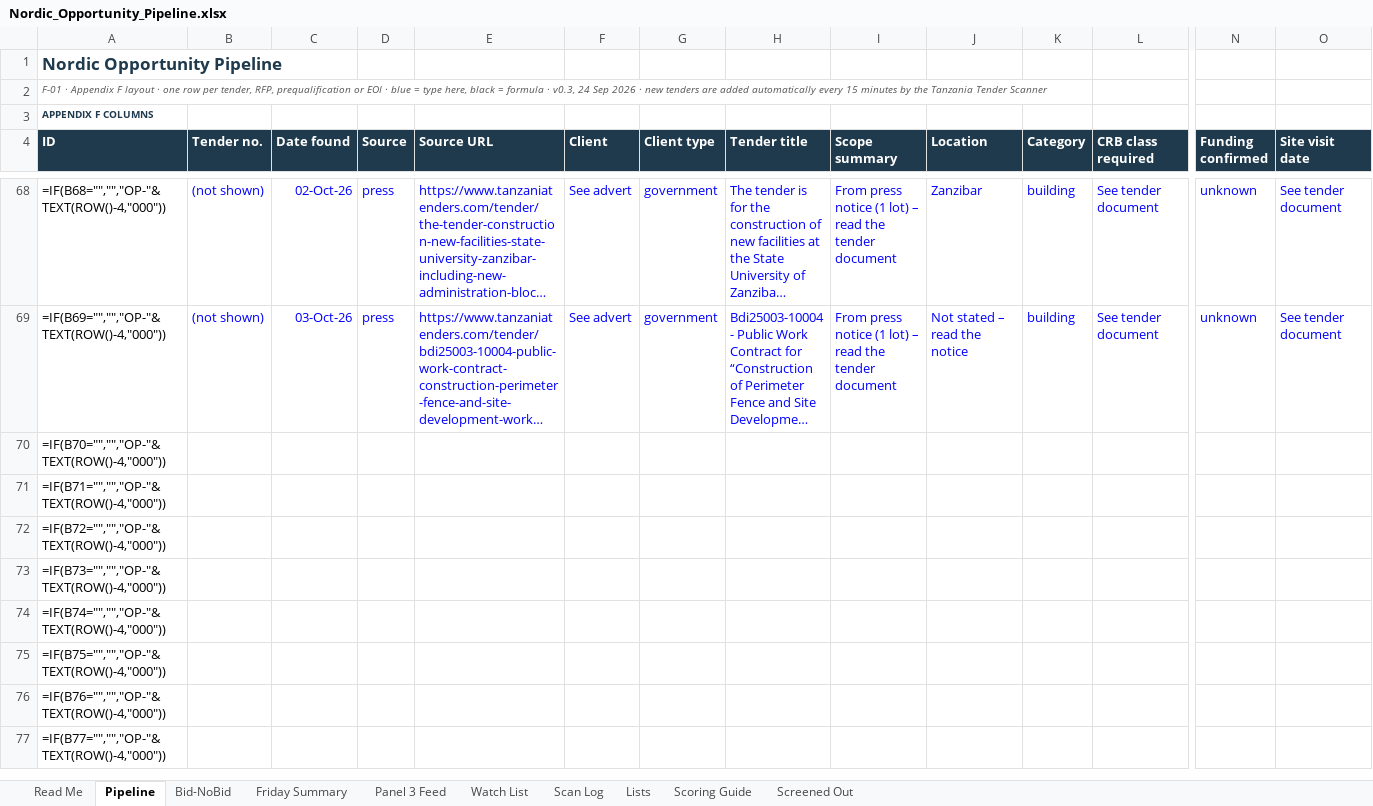
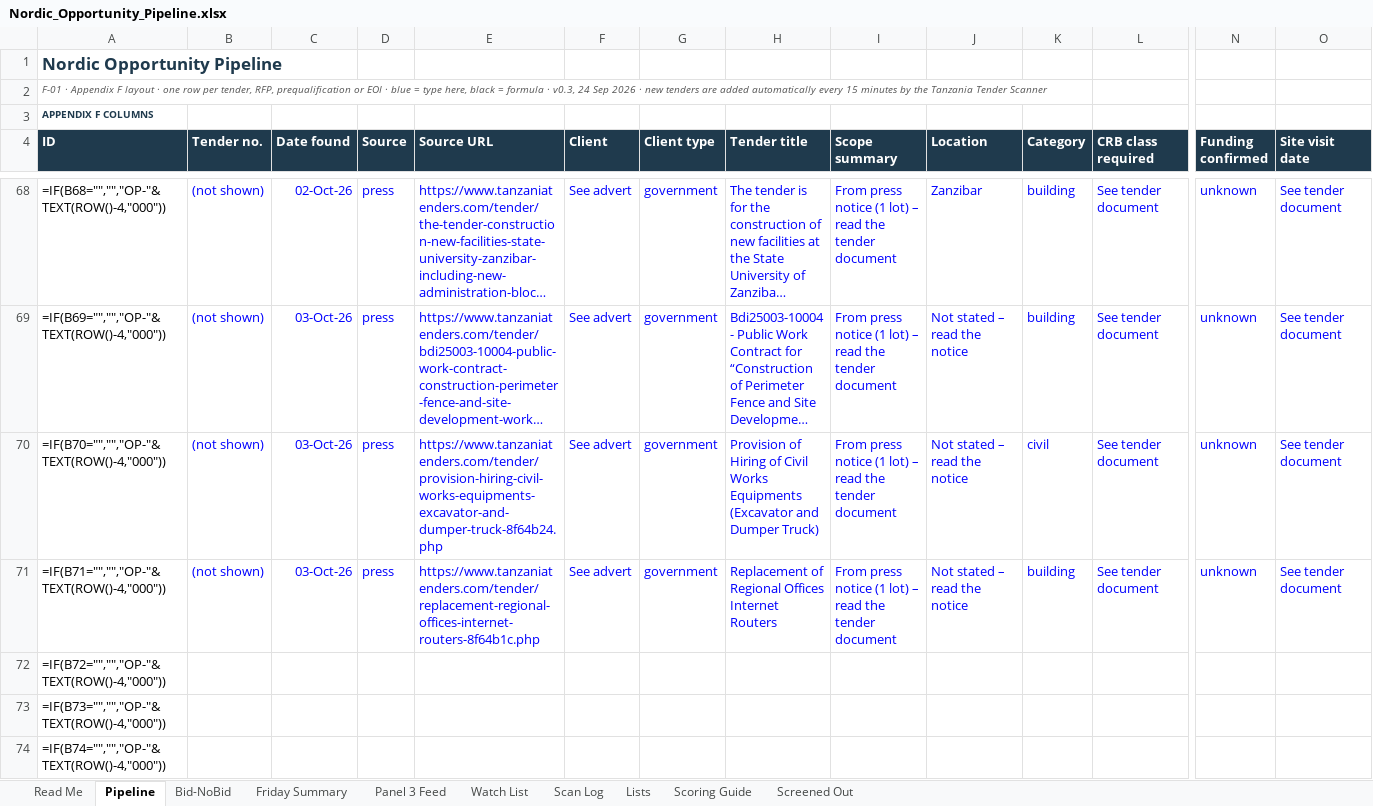
Before and after one commit to frankkashushura/nordic-tender-scanner, an Excel workbook: data/Nordic_Opportunity_Pipeline.xlsx, sheet Pipeline, drawn as a sheet; only a part is shown, gaps mark what is left out; the shorter side is filled out with more unchanged rows; long unchanged cells end in …; values as stored, in another font and other column widths than the file's, no borders; formulas without a stored value are shown as written; conditional formats not drawn; the diff covers the shown part only; the diff names each change by its address in the sheet, - before the commit and + after, or states it on an @@ line.

```diff
--- a/data/Nordic_Opportunity_Pipeline.xlsx (sheet Pipeline)
+++ b/data/Nordic_Opportunity_Pipeline.xlsx (sheet Pipeline)
-B70:B71 (Tender no.): (empty)
+B70:B71 (Tender no.): (not shown)
-C70:C71 (Date found): (empty)
+C70:C71 (Date found): 03-Oct-26
-D70:D71 (Source): (empty)
+D70:D71 (Source): press
-E70 (Source URL): (empty)
+E70 (Source URL): https://www.tanzaniatenders.com/tender/provision-hiring-civil-works-equipments-excavator-and-dumper-truck-8f64b24.php
-F70:F71 (Client): (empty)
+F70:F71 (Client): See advert
-G70:G71 (Client type): (empty)
+G70:G71 (Client type): government
-H70 (Tender title): (empty)
+H70 (Tender title): Provision of Hiring of Civil Works Equipments (Excavator and Dumper Truck)
-I70:I71 (Scope summary): (empty)
+I70:I71 (Scope summary): From press notice (1 lot) – read the tender document
-J70:J71 (Location): (empty)
+J70:J71 (Location): Not stated – read the notice
-K70 (Category): (empty)
+K70 (Category): civil
-L70:L71 (CRB class required): (empty)
+L70:L71 (CRB class required): See tender document
-N70:N71 (Funding confirmed): (empty)
+N70:N71 (Funding confirmed): unknown
-O70:O71 (Site visit date): (empty)
+O70:O71 (Site visit date): See tender document
-E71 (Source URL): (empty)
+E71 (Source URL): https://www.tanzaniatenders.com/tender/replacement-regional-offices-internet-routers-8f64b1c.php
-H71 (Tender title): (empty)
+H71 (Tender title): Replacement of Regional Offices Internet Routers
-K71 (Category): (empty)
+K71 (Category): building
```
Also changed, not shown: 24 edited cells elsewhere in this sheet, sheet Scan Log, 6 other files.
